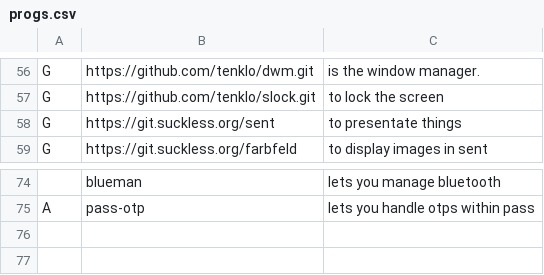
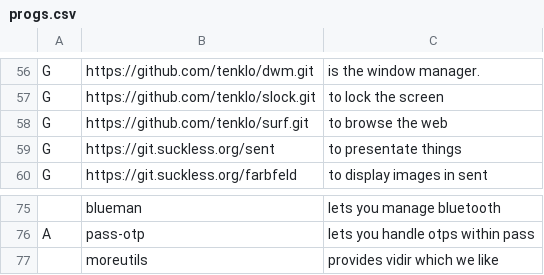
Before and after one commit to tenklo/LARBS, a CSV file: progs.csv, drawn as a sheet; only a part is shown, gaps mark what is left out; the diff names each change by its address in the sheet, - before the commit and + after, or states it on an @@ line.

Commit message:
added surf & moreutils

```diff
--- a/progs.csv
+++ b/progs.csv
+row 58: G | https://github.com/tenklo/surf.git | to browse the web
+row 77:  | moreutils | provides vidir which we like
```
